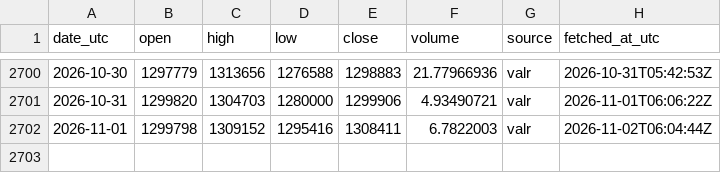
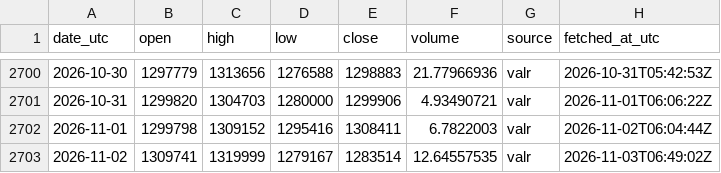
Before and after one commit to daniegitx1/btc-price-history, a CSV file: data/btc_zar_daily.csv, drawn as a sheet; only a part is shown, gaps mark what is left out.

```diff
--- a/data/btc_zar_daily.csv
+++ b/data/btc_zar_daily.csv
@@ -2702 +2702,2 @@ date_utc,open,high,low,close,volume,source,fetched_at_utc
 2026-11-01,1299798,1309152,1295416,1308411,6.7822003,valr,2026-11-02T06:04:44Z
+2026-11-02,1309741,1319999,1279167,1283514,12.64557535,valr,2026-11-03T06:49:02Z
```
Also changed, not shown: data/btc_usd_daily.csv.
